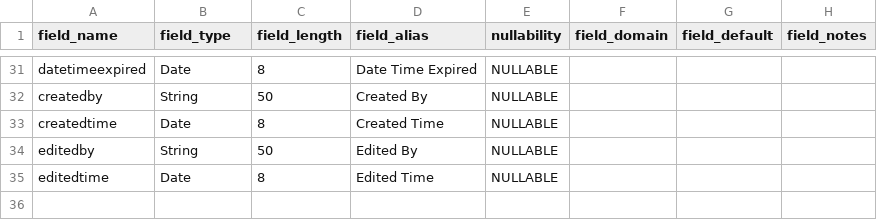
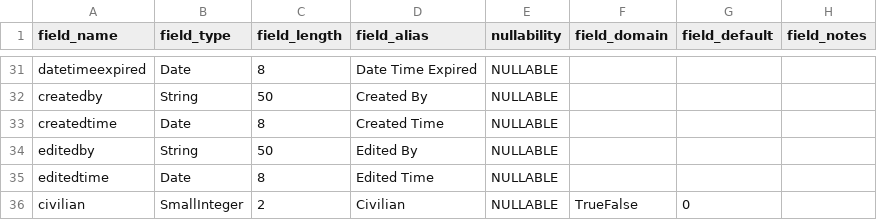
Before and after one commit to Esri/joint-military-symbology-xml, a CSV file: samples/military_feature_schemas/Fields_Civilian.csv, drawn as a sheet; only a part is shown, gaps mark what is left out; the diff names each change by its address in the sheet, - before the commit and + after, or states it on an @@ line.

Commit message:
Add civilian frame option to civilian layer

```diff
--- a/samples/military_feature_schemas/Fields_Civilian.csv
+++ b/samples/military_feature_schemas/Fields_Civilian.csv
+row 36: civilian | SmallInteger | 2 | Civilian | NULLABLE | TrueFalse | 0
```
